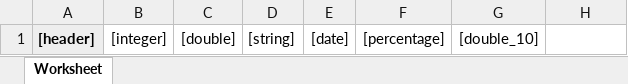
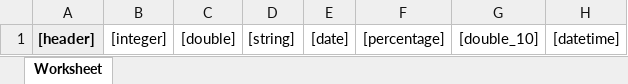
Before and after one commit to AnourValar/office, an Excel workbook: src/resources/grid.xlsx, sheet Worksheet, drawn as a sheet; values as stored, in another font and other column widths than the file's, no borders; the diff names each change by its address in the sheet, - before the commit and + after, or states it on an @@ line.

```diff
--- a/src/resources/grid.xlsx (sheet Worksheet)
+++ b/src/resources/grid.xlsx (sheet Worksheet)
-H1: (empty)
+H1: [datetime]
```
Also changed, not shown: 3 other files.
